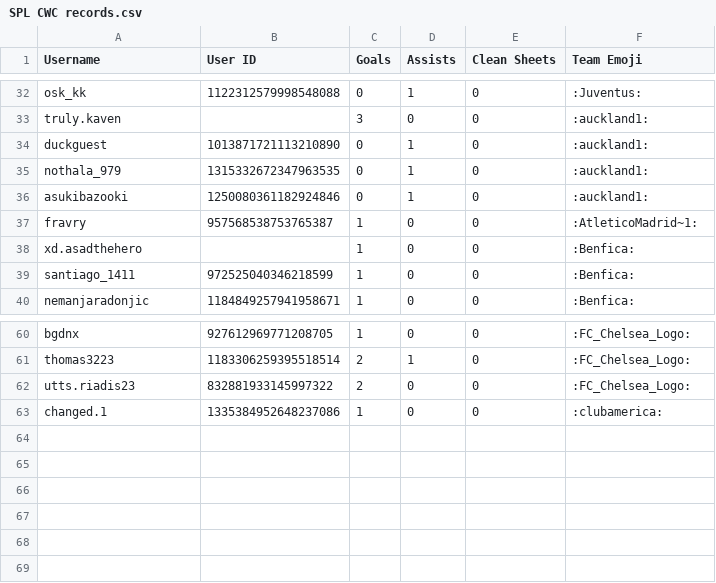
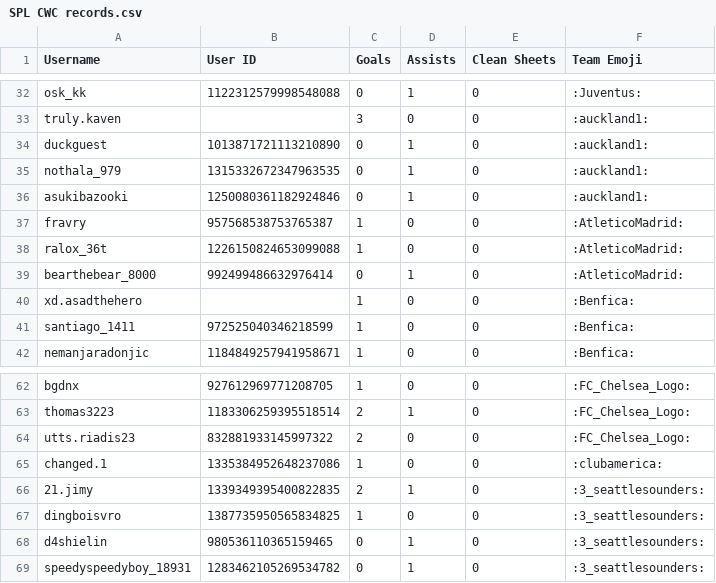
Before and after one commit to AmmarWebDev/SPL, a CSV file: public/database/SPL CWC records.csv (was database/SPL CWC records.csv), drawn as a sheet; only a part is shown, gaps mark what is left out.

```diff
--- a/database/SPL CWC records.csv
+++ b/public/database/SPL CWC records.csv
@@ -36,3 +36,5 @@ nothala_979,1315332672347963535,0,1,0,":auckland1:"
 asukibazooki,1250080361182924846,0,1,0,":auckland1:"
-fravry,957568538753765387,1,0,0,":AtleticoMadrid~1:"
+fravry,957568538753765387,1,0,0,":AtleticoMadrid:"
+ralox_36t,1226150824653099088,1,0,0,":AtleticoMadrid:"
+bearthebear_8000,992499486632976414,0,1,0,":AtleticoMadrid:"
 "xd.asadthehero",,1,0,0,":Benfica:"
@@ -63 +65,5 @@ thomas3223,1183306259395518514,2,1,0,":FC_Chelsea_Logo:"
 "changed.1",1335384952648237086,1,0,0,":clubamerica:"
+"21.jimy",1339349395400822835,2,1,0,":3_seattlesounders:"
+dingboisvro,1387735950565834825,1,0,0,":3_seattlesounders:"
+d4shielin,980536110365159465,0,1,0,":3_seattlesounders:"
+speedyspeedyboy_18931,1283462105269534782,0,1,0,":3_seattlesounders:"
```
Also changed, not shown: 36 other files.
